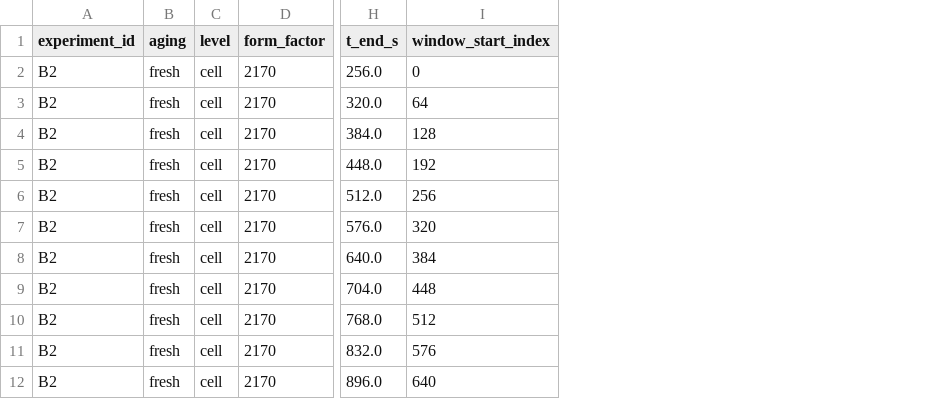
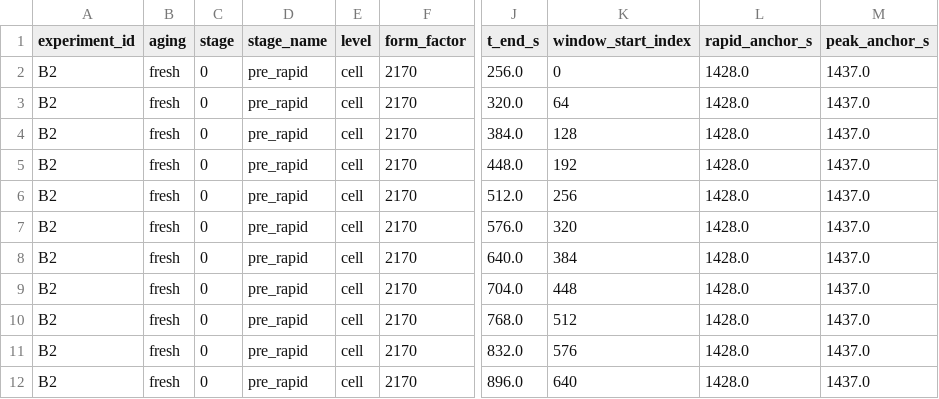
Before and after one commit to Ustinian1722/BatteryDiffusion, a CSV file: data/processed/augmentation_v1/cell_2170_temp_pressure_windows.csv, drawn as a sheet; only a part is shown, gaps mark what is left out; the diff names each change by its address in the sheet, - before the commit and + after, or states it on an @@ line.

```diff
--- a/data/processed/augmentation_v1/cell_2170_temp_pressure_windows.csv
+++ b/data/processed/augmentation_v1/cell_2170_temp_pressure_windows.csv
+column C (stage), rows 2-12: all 0
+column D (stage_name), rows 2-12: all pre_rapid
+column L (rapid_anchor_s), rows 2-12: all 1428.0
+column M (peak_anchor_s), rows 2-12: all 1437.0
```
Also changed, not shown: data/processed/augmentation_v1/cell_pouch_temp_mechanical_windows.csv, data/synthetic/pilot_cell_2170/training_history.csv, 10 other files.
